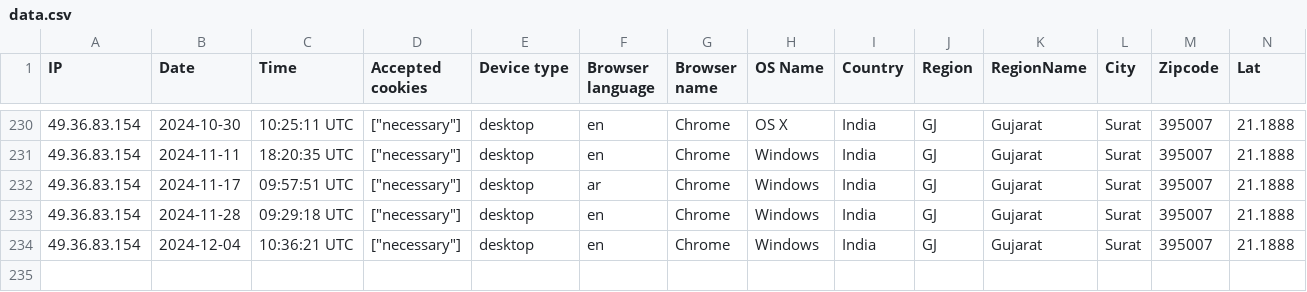
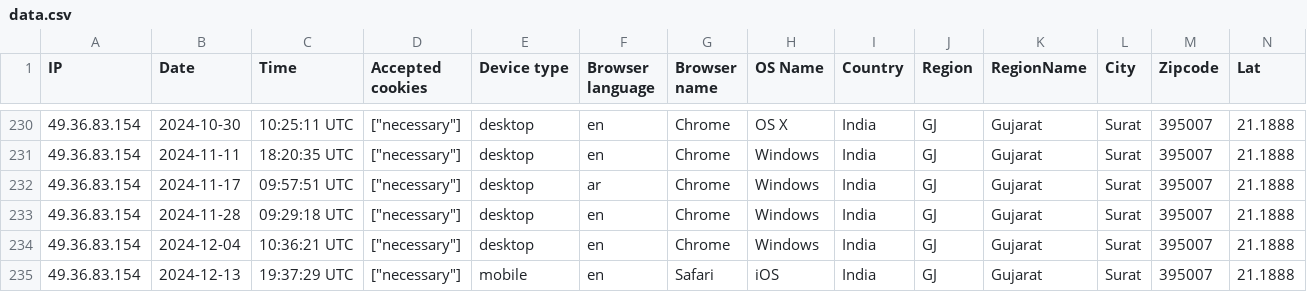
Before and after one commit to kerlosa959/laravel_project, a CSV file: storage/uploads/sample/data.csv, drawn as a sheet; only a part is shown, gaps mark what is left out; rows hold the shown columns only; the diff names each change by its address in the sheet, - before the commit and + after, or states it on an @@ line.

```diff
--- a/storage/uploads/sample/data.csv
+++ b/storage/uploads/sample/data.csv
+row 235: 49.36.83.154 | 2024-12-13 | 19:37:29 UTC | ["necessary"] | mobile | en | Safari | iOS | India | GJ | Gujarat | Surat | 395007 | 21.1888
```
Also changed, not shown: 1 other file.
